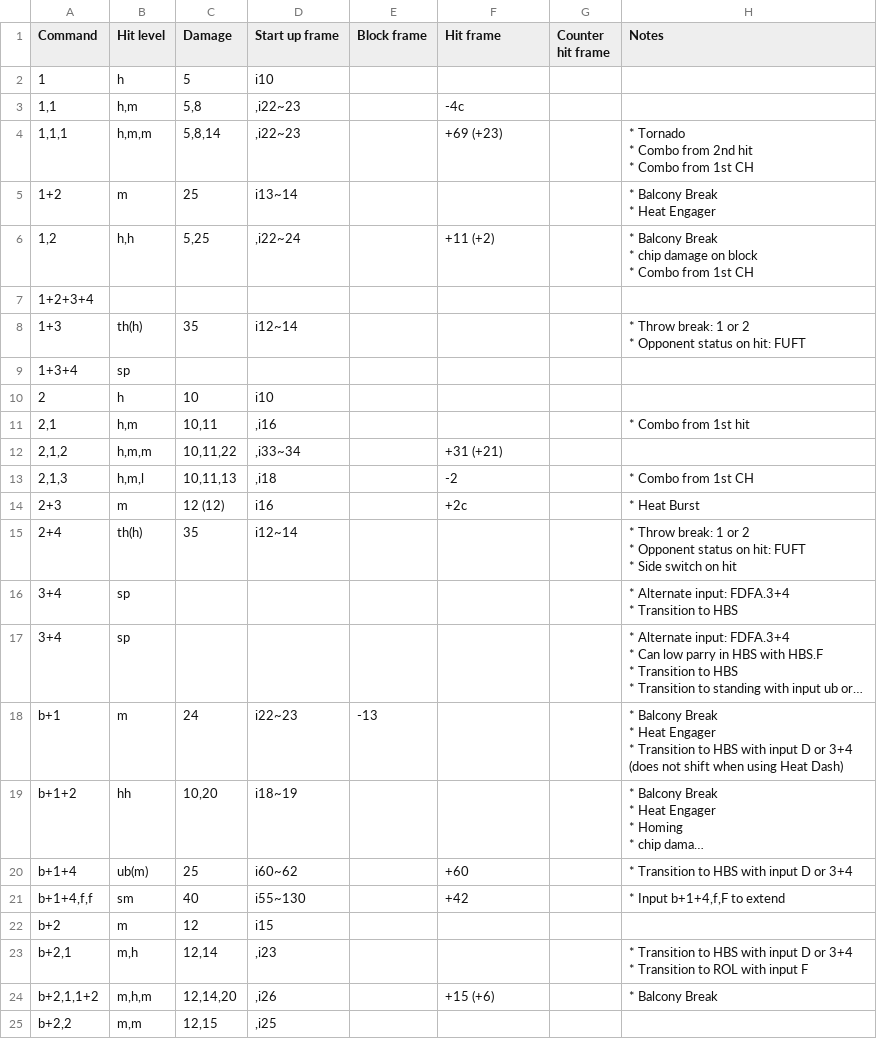
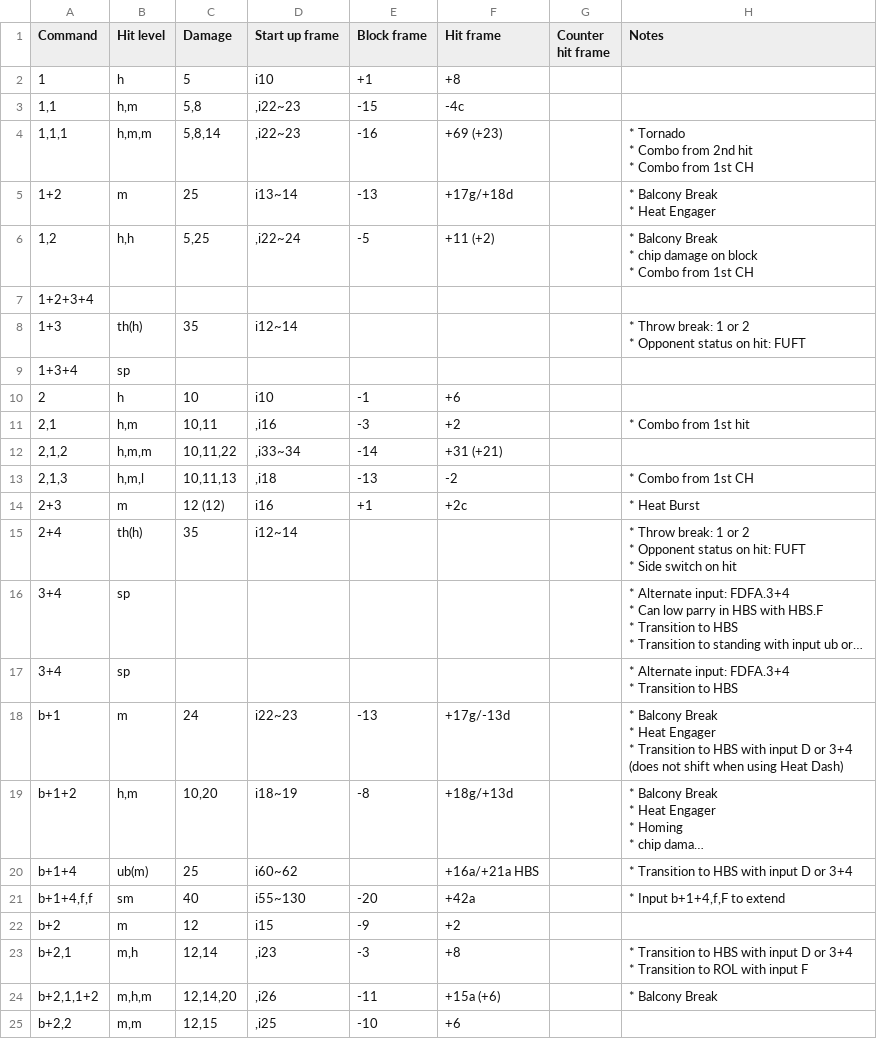
Before and after one commit to pbruvoll/tekkendocs, a CSV file: data/wavuConvertedCsv/kuma/kuma-special.csv, drawn as a sheet; only a part is shown; long unchanged cells end in …; the diff covers the shown part only; the diff names each change by its address in the sheet, - before the commit and + after, or states it on an @@ line.

```diff
--- a/data/wavuConvertedCsv/kuma/kuma-special.csv
+++ b/data/wavuConvertedCsv/kuma/kuma-special.csv
-E2 (Block frame): (empty)
+E2 (Block frame): +1
-F2 (Hit frame): (empty)
+F2 (Hit frame): +8
-E3 (Block frame): (empty)
+E3 (Block frame): -15
-E4 (Block frame): (empty)
+E4 (Block frame): -16
-E5 (Block frame): (empty)
+E5 (Block frame): -13
-F5 (Hit frame): (empty)
+F5 (Hit frame): +17g/+18d
-E6 (Block frame): (empty)
+E6 (Block frame): -5
-E10 (Block frame): (empty)
+E10 (Block frame): -1
-F10 (Hit frame): (empty)
+F10 (Hit frame): +6
-E11 (Block frame): (empty)
+E11 (Block frame): -3
-F11 (Hit frame): (empty)
+F11 (Hit frame): +2
-E12 (Block frame): (empty)
+E12 (Block frame): -14
-E13 (Block frame): (empty)
+E13 (Block frame): -13
-E14 (Block frame): (empty)
+E14 (Block frame): +1
@@ row 17 moved to row 16: 3+4 @@
-F18 (Hit frame): (empty)
+F18 (Hit frame): +17g/-13d
-B19 (Hit level): hh
+B19 (Hit level): h,m
-E19 (Block frame): (empty)
+E19 (Block frame): -8
-F19 (Hit frame): (empty)
+F19 (Hit frame): +18g/+13d
-F20 (Hit frame): +60
+F20 (Hit frame): +16a/+21a HBS
-E21 (Block frame): (empty)
+E21 (Block frame): -20
-F21 (Hit frame): +42
+F21 (Hit frame): +42a
-E22 (Block frame): (empty)
+E22 (Block frame): -9
-F22 (Hit frame): (empty)
+F22 (Hit frame): +2
-E23 (Block frame): (empty)
+E23 (Block frame): -3
-F23 (Hit frame): (empty)
+F23 (Hit frame): +8
-E24 (Block frame): (empty)
+E24 (Block frame): -11
-F24 (Hit frame): +15 (+6)
+F24 (Hit frame): +15a (+6)
-E25 (Block frame): (empty)
+E25 (Block frame): -10
-F25 (Hit frame): (empty)
+F25 (Hit frame): +6
```
Also changed, not shown: 1 moved row and 59 edited cells elsewhere in this file, data/wavuConvertedCsv/alisa/alisa-special.csv, data/wavuConvertedCsv/jin/jin-special.csv, 37 other files.
